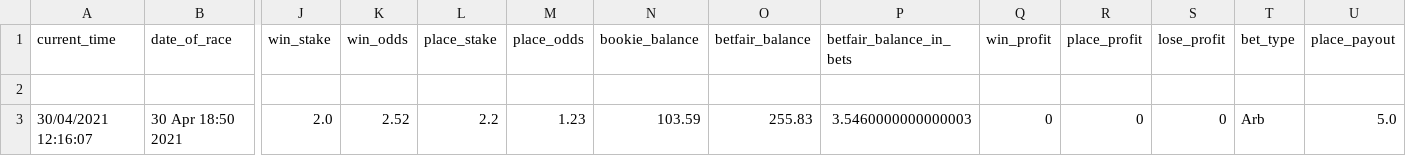
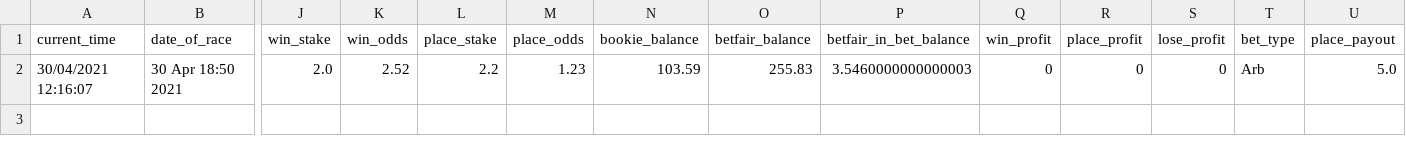
Before and after one commit to tom-pollak/each-way-matcher, a CSV file: returns.csv, drawn as a sheet; only a part is shown, gaps mark what is left out; rows hold the shown columns only; the diff names each change by its address in the sheet, - before the commit and + after, or states it on an @@ line.

Commit message:
created new csv

```diff
--- a/returns.csv
+++ b/returns.csv
-P1: betfair_balance_in_bets
+P1: betfair_in_bet_balance
-row 2: (empty)
```
